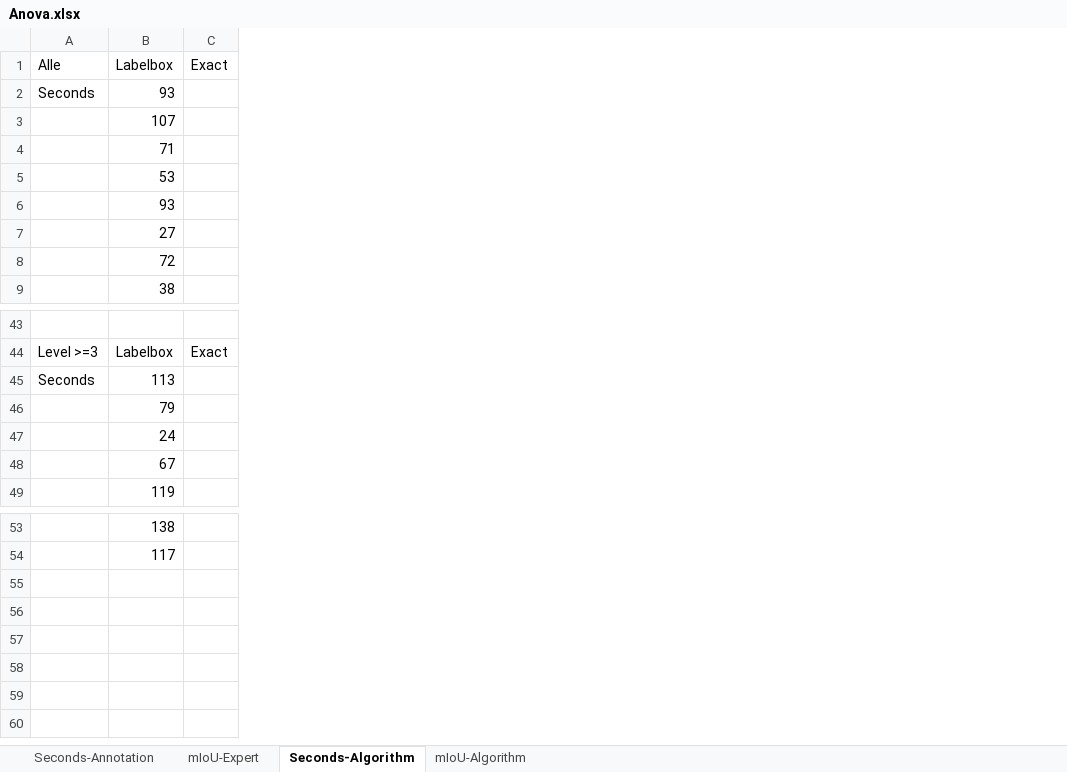
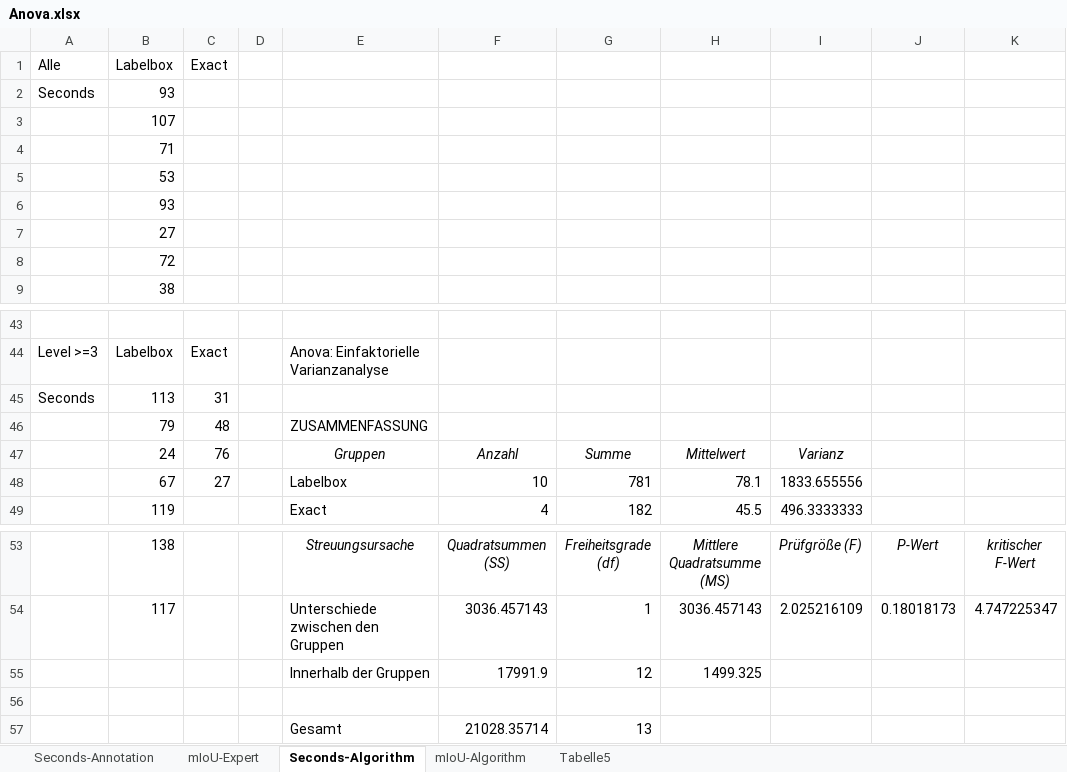
Before and after one commit to DeepMicroscopy/Results-Exact-Study, an Excel workbook: Anova.xlsx, sheet Seconds-Algorithm, drawn as a sheet; only a part is shown, gaps mark what is left out; values as stored, in another font and other column widths than the file's, no borders; the diff names each change by its address in the sheet, - before the commit and + after, or states it on an @@ line.

Commit message:
Included Second Round

```diff
--- a/Anova.xlsx (sheet Seconds-Algorithm)
+++ b/Anova.xlsx (sheet Seconds-Algorithm)
+sheet tab: Tabelle5
+column D, empty
+column E, rows 44-49: Anova: Einfaktorielle Varianzanalyse |  | ZUSAMMENFASSUNG | Gruppen | Labelbox | Exact; rows 53-54: Streuungsursache | Unterschiede zwischen den Gruppen
+column F, rows 47-49: Anzahl | 10 | 4; rows 53-54: Quadratsummen (SS) | 3036.457143
+column G, rows 47-49: Summe | 781 | 182; rows 53-54: Freiheitsgrade (df) | 1
+column H, rows 47-49: Mittelwert | 78.1 | 45.5; rows 53-54: Mittlere Quadratsumme (MS) | 3036.457143
+column I, rows 47-49: Varianz | 1833.655556 | 496.3333333; rows 53-54: Prüfgröße (F) | 2.025216109
+column J, rows 53-54: P-Wert | 0.18018173
+column K, rows 53-54: kritischer F-Wert | 4.747225347
-C45: (empty)
+C45: 31
-C46: (empty)
+C46: 48
-C47: (empty)
+C47: 76
-C48: (empty)
+C48: 27
+row 55:  |  |  |  | Innerhalb der Gruppen | 17991.9 | 12 | 1499.325
+row 56: (empty)
+row 57:  |  |  |  | Gesamt | 21028.35714 | 13
```
Also changed, not shown: sheet mIoU-Algorithm, 40 other files.
